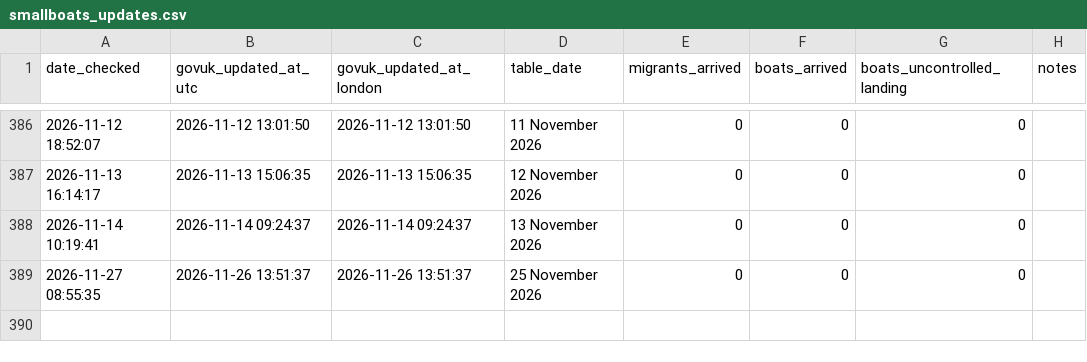
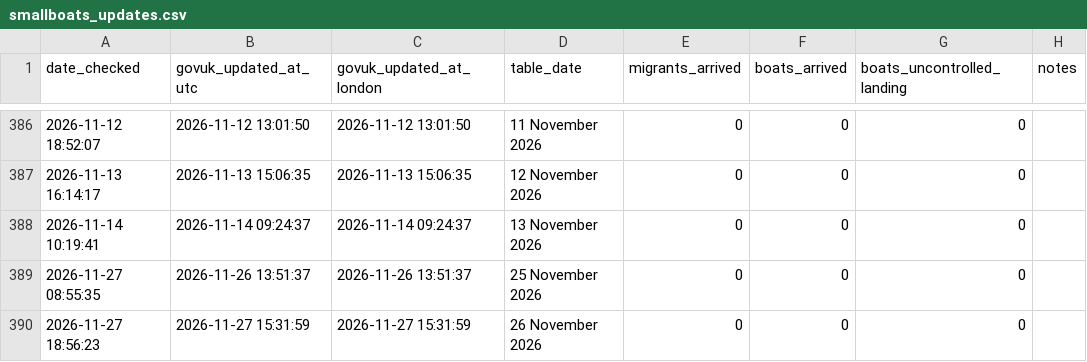
Before and after one commit to apuravbhatiya/smallboats-timestamp-tracker, a CSV file: smallboats_updates.csv, drawn as a sheet; only a part is shown, gaps mark what is left out.

```diff
--- a/smallboats_updates.csv
+++ b/smallboats_updates.csv
@@ -389 +389,2 @@ date_checked,govuk_updated_at_utc,govuk_updated_at_london,table_date,migrants_ar
 "2026-11-27 08:55:35","2026-11-26 13:51:37","2026-11-26 13:51:37","25 November 2026","0","0","0",""
+"2026-11-27 18:56:23","2026-11-27 15:31:59","2026-11-27 15:31:59","26 November 2026","0","0","0",""
```
